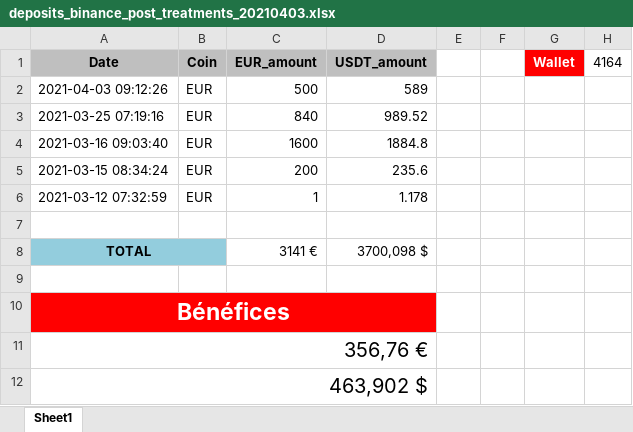
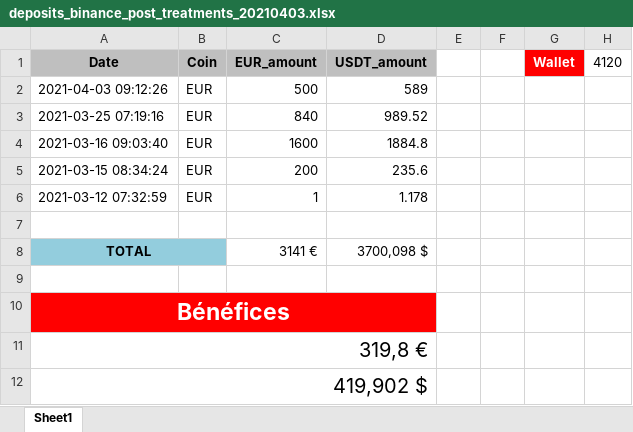
Before and after one commit to Spychips/Crypto_portfolio, an Excel workbook: data/deposits_binance_post_treatments_20210403.xlsx, sheet Sheet1, drawn as a sheet; values as stored, in another font and other column widths than the file's, no borders; the diff names each change by its address in the sheet, - before the commit and + after, or states it on an @@ line.

```diff
--- a/data/deposits_binance_post_treatments_20210403.xlsx (sheet Sheet1)
+++ b/data/deposits_binance_post_treatments_20210403.xlsx (sheet Sheet1)
-H1: 4164
+H1: 4120
-A11 (Date): 356,76 €
+A11 (Date): 319,8 €
-A12 (Date): 463,902 $
+A12 (Date): 419,902 $
```
Also changed, not shown: data/deposits_binance_post_treatments.xlsx, data/history_binance_post_treatments.xlsx, 11 other files.
